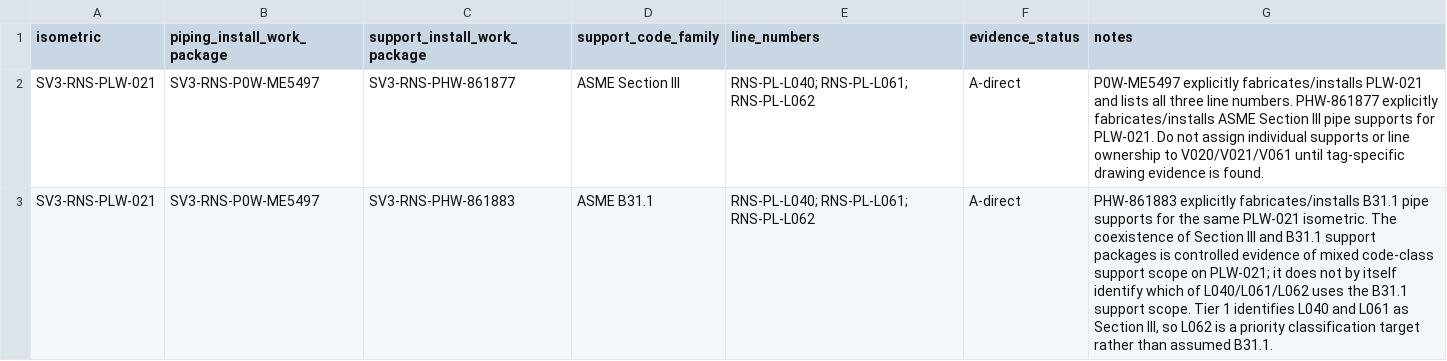
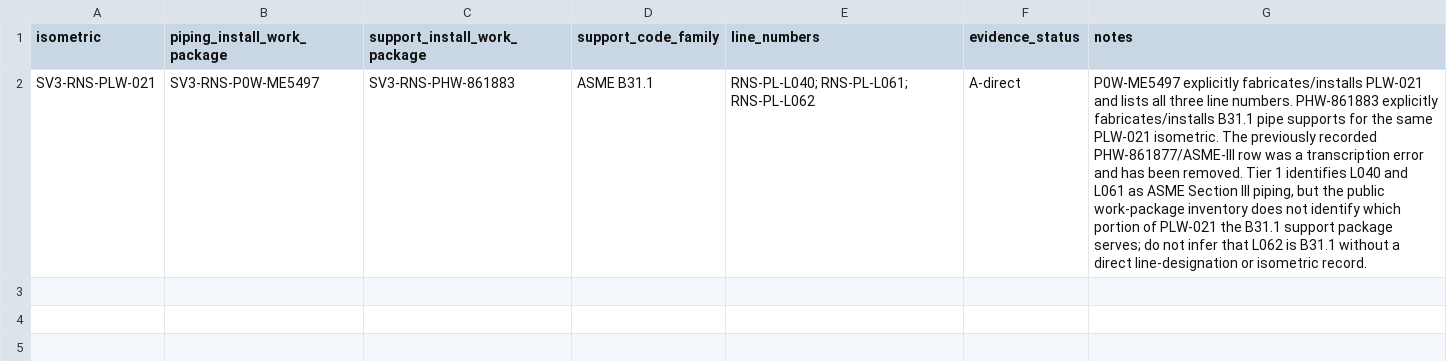
Before and after one commit to VesperCaeli/Westinghouse-ap1000-project, a CSV file: data/rns/unit3_rns_plw021_support_bridge.csv, drawn as a sheet; removed rows and columns are numbered as before the commit, all else as after; the diff names each change by its address in the sheet, - before the commit and + after, or states it on an @@ line.

Commit message:
Correct PLW-021 support package transcription

```diff
--- a/data/rns/unit3_rns_plw021_support_bridge.csv
+++ b/data/rns/unit3_rns_plw021_support_bridge.csv
-row 2: SV3-RNS-PLW-021 | SV3-RNS-P0W-ME5497 | SV3-RNS-PHW-861877 | ASME Section III | RNS-PL-L040; RNS-PL-L061; RNS-PL-L062 | A-direct | P0W-ME5497 explicitly fabricates/installs PLW-021 and lists all three line numbers. PHW-861877 explicitly fabricates/installs ASME Section III pipe supports for PLW-021. Do not assign individual supports or line ownership to V020/V021/V061 until tag-specific drawing evidence is found.
-G2 (notes): PHW-861883 explicitly fabricates/installs B31.1 pipe supports for the same PLW-021 isometric. The coexistence of Section III and B31.1 support packages is controlled evidence of mixed code-class support scope on PLW-021; it does not by itself identify which of L040/L061/L062 uses the B31.1 support scope. Tier 1 identifies L040 and L061 as Section III, so L062 is a priority classification target rather than assumed B31.1.
+G2 (notes): P0W-ME5497 explicitly fabricates/installs PLW-021 and lists all three line numbers. PHW-861883 explicitly fabricates/installs B31.1 pipe supports for the same PLW-021 isometric. The previously recorded PHW-861877/ASME-III row was a transcription error and has been removed. Tier 1 identifies L040 and L061 as ASME Section III piping, but the public work-package inventory does not identify which portion of PLW-021 the B31.1 support package serves; do not infer that L062 is B31.1 without a direct line-designation or isometric record.
```
